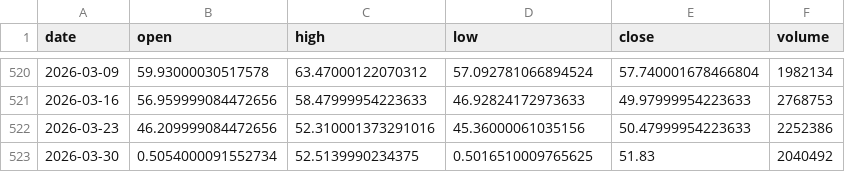
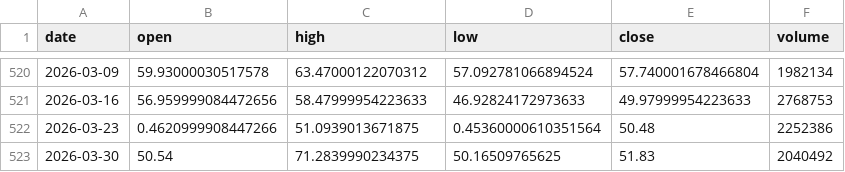
Before and after one commit to grahamgourlay-prog/Fortress2026, a CSV file: chart-pipeline/portfolio_data/SSLN_1week.csv, drawn as a sheet; only a part is shown, gaps mark what is left out.

```diff
--- a/chart-pipeline/portfolio_data/SSLN_1week.csv
+++ b/chart-pipeline/portfolio_data/SSLN_1week.csv
@@ -521,3 +521,3 @@ date,open,high,low,close,volume
 2026-03-16,56.959999084472656,58.47999954223633,46.92824172973633,49.97999954223633,2768753
-2026-03-23,46.209999084472656,52.310001373291016,45.36000061035156,50.47999954223633,2252386
-2026-03-30,0.5054000091552734,52.5139990234375,0.5016510009765625,51.83,2040492
+2026-03-23,0.4620999908447266,51.0939013671875,0.45360000610351564,50.48,2252386
+2026-03-30,50.54,71.2839990234375,50.16509765625,51.83,2040492
```
Also changed, not shown: chart-pipeline/portfolio_data/IEUX_1day.csv, chart-pipeline/portfolio_data/IEUX_1week.csv, 5 other files.
